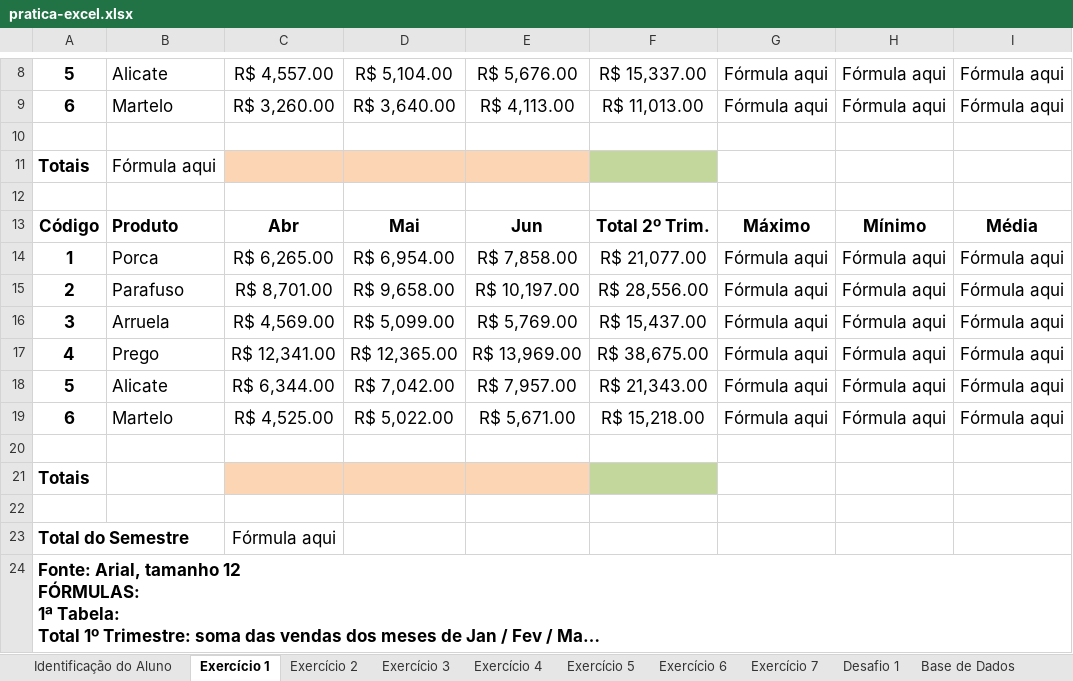
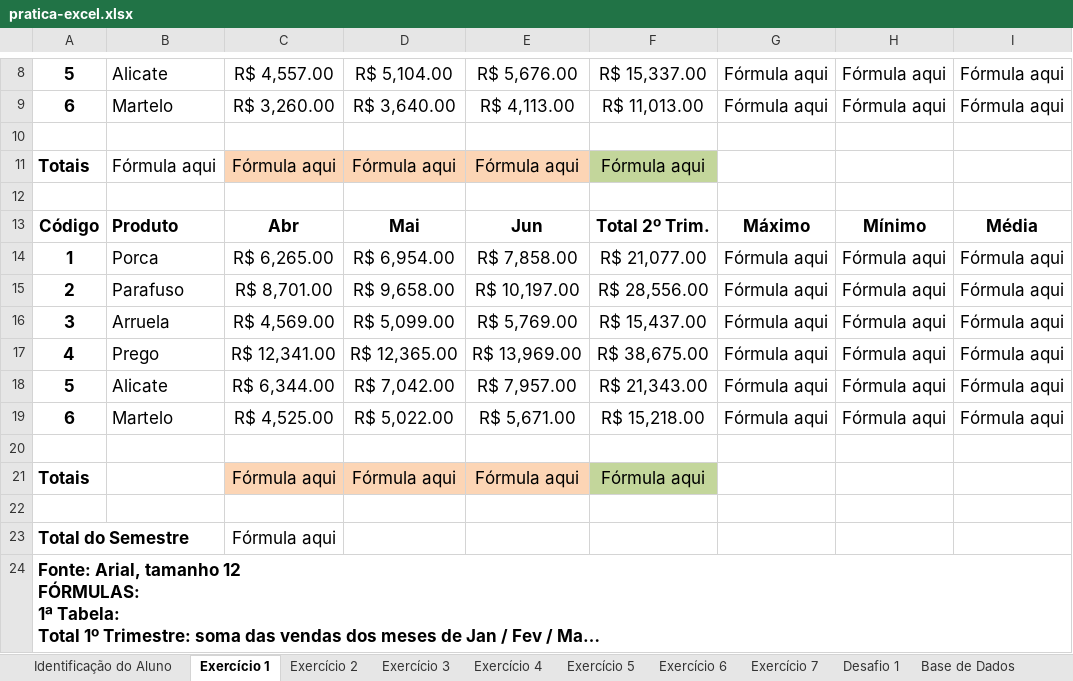
Before and after one commit to derivescript/excel-ag-b1, an Excel workbook: pratica-excel.xlsx, sheet Exercício 1, drawn as a sheet; only a part is shown, gaps mark what is left out; long unchanged cells end in …; values as stored, in another font and other column widths than the file's, no borders; removed rows and columns are numbered as before the commit, all else as after; the diff names each change by its address in the sheet, - before the commit and + after, or states it on an @@ line.

Commit message:
Planilha atualizada

```diff
--- a/pratica-excel.xlsx (sheet Exercício 1)
+++ b/pratica-excel.xlsx (sheet Exercício 1)
-C11: (empty)
+C11: Fórmula aqui
-D11: (empty)
+D11: Fórmula aqui
-E11: (empty)
+E11: Fórmula aqui
-F11: (empty)
+F11: Fórmula aqui
-row 21: Totais
+row 21: Totais |  | Fórmula aqui | Fórmula aqui | Fórmula aqui | Fórmula aqui
```
